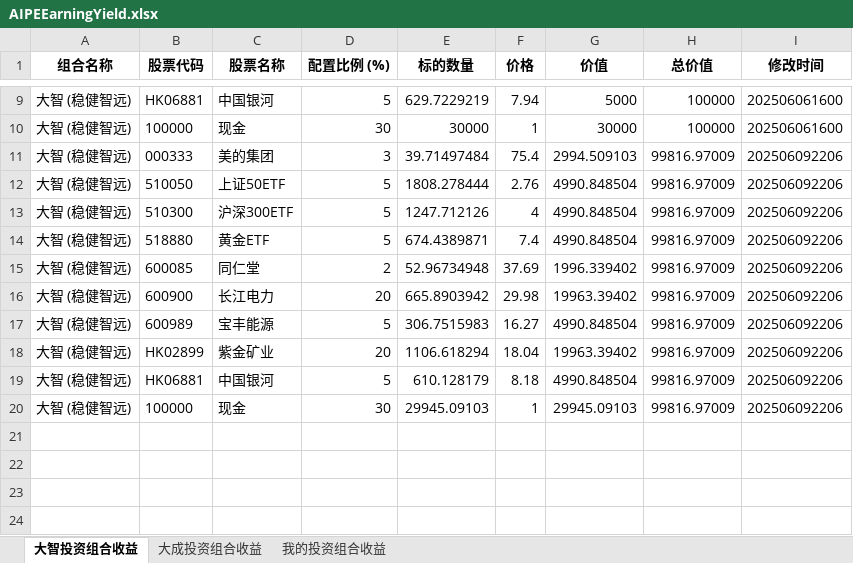
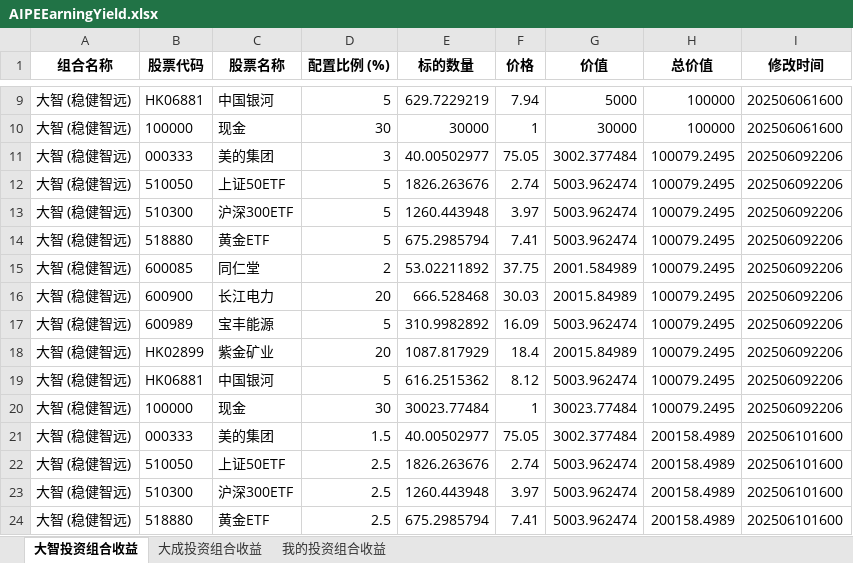
Before and after one commit to digital-era/AIPEInvestmentAgent, an Excel workbook: data/AIPEEarningYield.xlsx, sheet 大智投资组合收益, drawn as a sheet; only a part is shown, gaps mark what is left out; values as stored, in another font and other column widths than the file's, no borders; the diff covers the shown part only; the diff names each change by its address in the sheet, - before the commit and + after, or states it on an @@ line.

```diff
--- a/data/AIPEEarningYield.xlsx (sheet 大智投资组合收益)
+++ b/data/AIPEEarningYield.xlsx (sheet 大智投资组合收益)
-E11 (标的数量): 39.71497484
+E11 (标的数量): 40.00502977
-F11 (价格): 75.4
+F11 (价格): 75.05
-G11 (价值): 2994.509103
+G11 (价值): 3002.377484
-H11:H20 (总价值): 99816.97009
+H11:H20 (总价值): 100079.2495
-E12 (标的数量): 1808.278444
+E12 (标的数量): 1826.263676
-F12 (价格): 2.76
+F12 (价格): 2.74
-G12:G14 (价值): 4990.848504
+G12:G14 (价值): 5003.962474
-E13 (标的数量): 1247.712126
+E13 (标的数量): 1260.443948
-F13 (价格): 4
+F13 (价格): 3.97
-E14 (标的数量): 674.4389871
+E14 (标的数量): 675.2985794
-F14 (价格): 7.4
+F14 (价格): 7.41
-E15 (标的数量): 52.96734948
+E15 (标的数量): 53.02211892
-F15 (价格): 37.69
+F15 (价格): 37.75
-G15 (价值): 1996.339402
+G15 (价值): 2001.584989
-E16 (标的数量): 665.8903942
+E16 (标的数量): 666.528468
-F16 (价格): 29.98
+F16 (价格): 30.03
-G16 (价值): 19963.39402
+G16 (价值): 20015.84989
-E17 (标的数量): 306.7515983
+E17 (标的数量): 310.9982892
-F17 (价格): 16.27
+F17 (价格): 16.09
-G17 (价值): 4990.848504
+G17 (价值): 5003.962474
-E18 (标的数量): 1106.618294
+E18 (标的数量): 1087.817929
-F18 (价格): 18.04
+F18 (价格): 18.4
-G18 (价值): 19963.39402
+G18 (价值): 20015.84989
-E19 (标的数量): 610.128179
+E19 (标的数量): 616.2515362
-F19 (价格): 8.18
+F19 (价格): 8.12
-G19 (价值): 4990.848504
+G19 (价值): 5003.962474
-E20 (标的数量): 29945.09103
+E20 (标的数量): 30023.77484
-G20 (价值): 29945.09103
+G20 (价值): 30023.77484
+row 21: 大智 (稳健智远) | 000333 | 美的集团 | 1.5 | 40.00502977 | 75.05 | 3002.377484 | 200158.4989 | 202506101600
+row 22: 大智 (稳健智远) | 510050 | 上证50ETF | 2.5 | 1826.263676 | 2.74 | 5003.962474 | 200158.4989 | 202506101600
+row 23: 大智 (稳健智远) | 510300 | 沪深300ETF | 2.5 | 1260.443948 | 3.97 | 5003.962474 | 200158.4989 | 202506101600
+row 24: 大智 (稳健智远) | 518880 | 黄金ETF | 2.5 | 675.2985794 | 7.41 | 5003.962474 | 200158.4989 | 202506101600
```
Also changed, not shown: 6 added rows elsewhere in this sheet, sheet 我的投资组合收益, sheet 大成投资组合收益.
